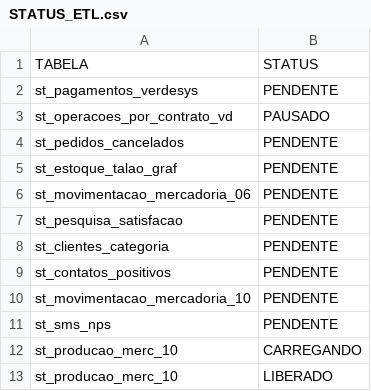
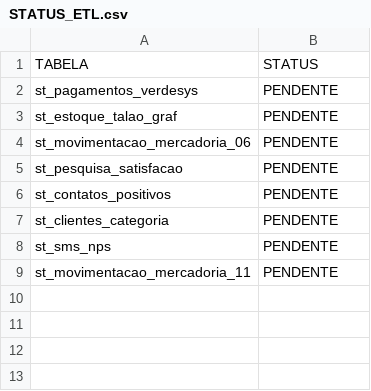
Before and after one commit to lucasely/bot_mis, a CSV file: STATUS_ETL.csv, drawn as a sheet.

```diff
--- a/STATUS_ETL.csv
+++ b/STATUS_ETL.csv
@@ -2,4 +2,2 @@ TABELA;STATUS
 st_pagamentos_verdesys;PENDENTE
-st_operacoes_por_contrato_vd;PAUSADO
-st_pedidos_cancelados;PENDENTE
 st_estoque_talao_graf;PENDENTE
@@ -7,7 +5,5 @@ st_movimentacao_mercadoria_06;PENDENTE
 st_pesquisa_satisfacao;PENDENTE
+st_contatos_positivos;PENDENTE
 st_clientes_categoria;PENDENTE
-st_contatos_positivos;PENDENTE
-st_movimentacao_mercadoria_10;PENDENTE
 st_sms_nps;PENDENTE
-st_producao_merc_10;CARREGANDO
-st_producao_merc_10;LIBERADO
+st_movimentacao_mercadoria_11;PENDENTE
```
Also changed, not shown: verdemis.csv.
